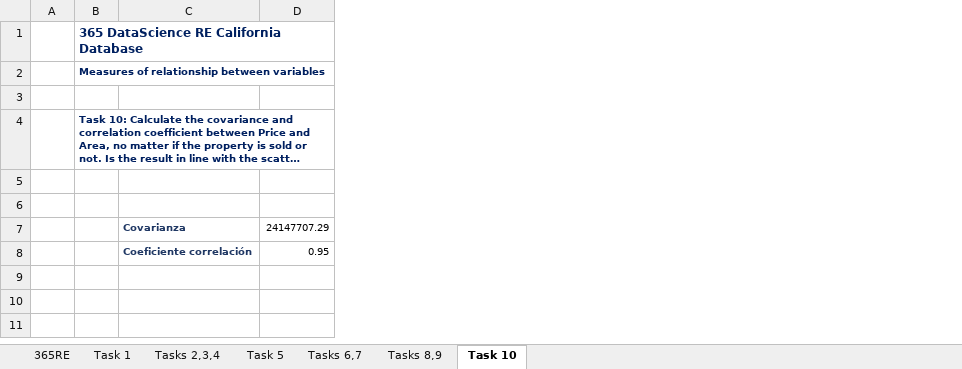
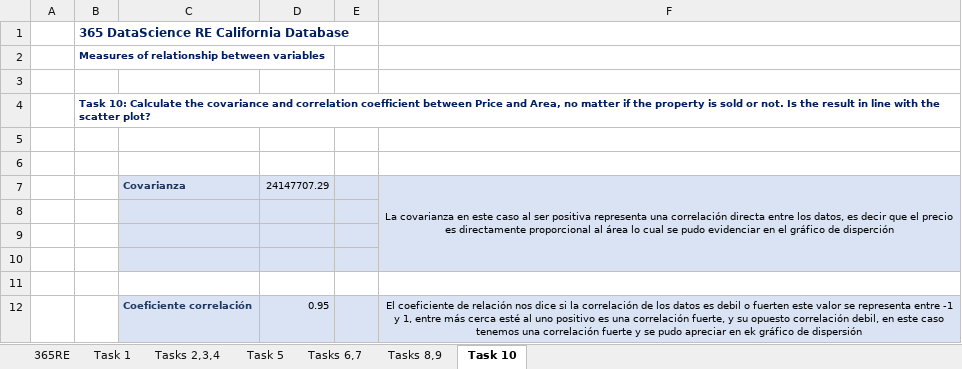
Before and after one commit to JuanCamilo2/Business-Inteligente-Analytics, an Excel workbook: Semana1.xlsx, sheet Task 10, drawn as a sheet; long unchanged cells end in …; values as stored, in another font and other column widths than the file's, no borders; charts and pictures not drawn; addresses are those after the commit; the diff names each change by its address in the sheet, - before the commit and + after, or states it on an @@ line.

```diff
--- a/Semana1.xlsx (sheet Task 10)
+++ b/Semana1.xlsx (sheet Task 10)
+column E, empty
+column F, row 7: La covarianza en este caso al ser positiva representa una correlación directa entre los datos, es decir que el precio es directamente proporcional al área lo cual se pudo evidenciar en el gráfico de disperción; row 12: El coeficiente de relación nos dice si la correlación de los datos es debil o fuerten este valor se representa entre -1 y 1, entre más cerca esté al uno positivo es una correlación fuerte, y su opuesto correlación debil, en este caso tenemos una correlación fuerte y se pudo apreciar en ek gráfico de dispersión
-C7:D7 fill: none
+C7:D7 fill: #DAE3F3
+row 8: (empty)
+row 9: (empty)
+row 10: (empty)
+row 11: (empty)
-C12:D12 fill: none
+C12:D12 fill: #DAE3F3
```
Also changed, not shown: sheet Tasks 6,7, sheet Tasks 2,3,4, sheet Task 5, sheet Tasks 8,9, formulas that keep their value, charts or pictures.
